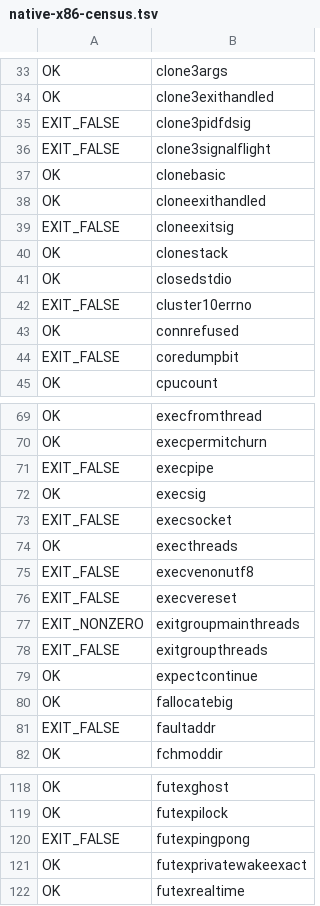
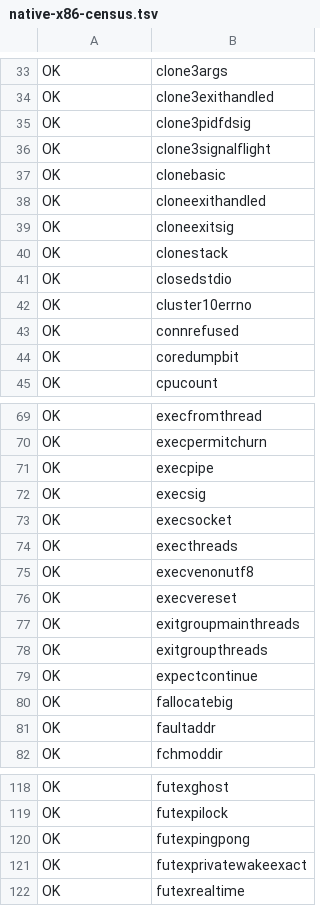
Before and after one commit to carrick-sh/carrick, a TSV file: docs/native-x86-census.tsv, drawn as a sheet; only a part is shown, gaps mark what is left out; the diff covers the shown part only.

```diff
--- a/docs/native-x86-census.tsv
+++ b/docs/native-x86-census.tsv
@@ -34,12 +34,12 @@ OK	clone3args
 OK	clone3exithandled
-EXIT_FALSE	clone3pidfdsig
-EXIT_FALSE	clone3signalflight
+OK	clone3pidfdsig
+OK	clone3signalflight
 OK	clonebasic
 OK	cloneexithandled
-EXIT_FALSE	cloneexitsig
+OK	cloneexitsig
 OK	clonestack
 OK	closedstdio
-EXIT_FALSE	cluster10errno
+OK	cluster10errno
 OK	connrefused
-EXIT_FALSE	coredumpbit
+OK	coredumpbit
 OK	cpucount
@@ -70,13 +70,13 @@ OK	execfromthread
 OK	execpermitchurn
-EXIT_FALSE	execpipe
+OK	execpipe
 OK	execsig
-EXIT_FALSE	execsocket
+OK	execsocket
 OK	execthreads
-EXIT_FALSE	execvenonutf8
-EXIT_FALSE	execvereset
-EXIT_NONZERO	exitgroupmainthreads
-EXIT_FALSE	exitgroupthreads
+OK	execvenonutf8
+OK	execvereset
+OK	exitgroupmainthreads
+OK	exitgroupthreads
 OK	expectcontinue
 OK	fallocatebig
-EXIT_FALSE	faultaddr
+OK	faultaddr
 OK	fchmoddir
@@ -119,3 +119,3 @@ OK	futexghost
 OK	futexpilock
-EXIT_FALSE	futexpingpong
+OK	futexpingpong
 OK	futexprivatewakeexact
```
Also changed, not shown: 50 edited cells elsewhere in this file, 1 other file.
